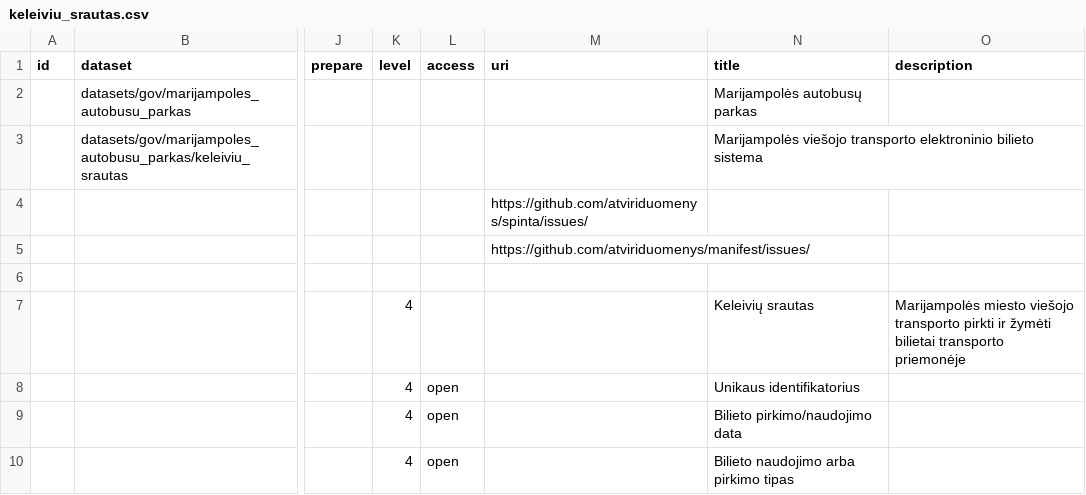
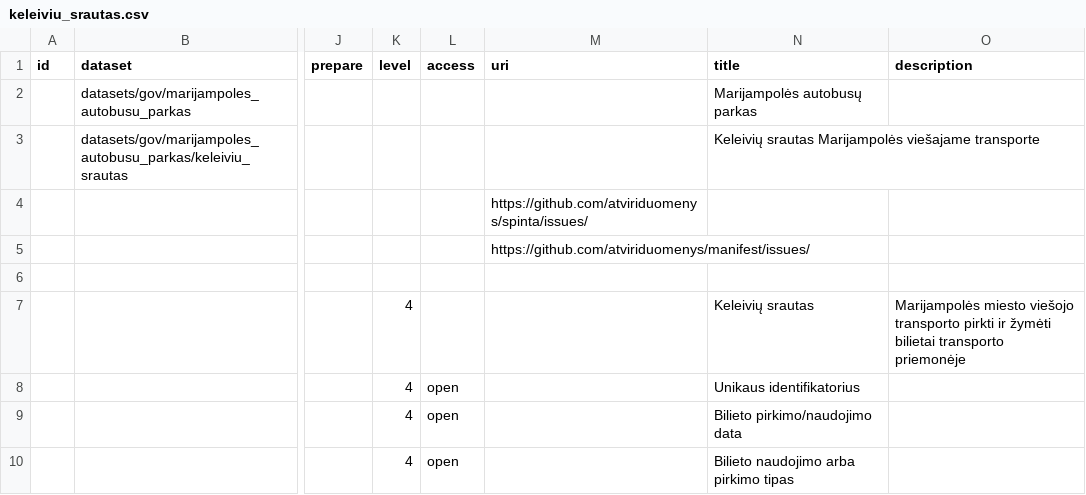
Before and after one commit to atviriduomenys/manifest, a CSV file: datasets/gov/marijampoles_autobusu_parkas/keleiviu_srautas.csv, drawn as a sheet; only a part is shown, gaps mark what is left out; the diff names each change by its address in the sheet, - before the commit and + after, or states it on an @@ line.

Commit message:
Update keleiviu_srautas.csv

```diff
--- a/datasets/gov/marijampoles_autobusu_parkas/keleiviu_srautas.csv
+++ b/datasets/gov/marijampoles_autobusu_parkas/keleiviu_srautas.csv
-N3 (title): Marijampolės viešojo transporto elektroninio bilieto sistema
+N3 (title): Keleivių srautas Marijampolės viešajame transporte
```
